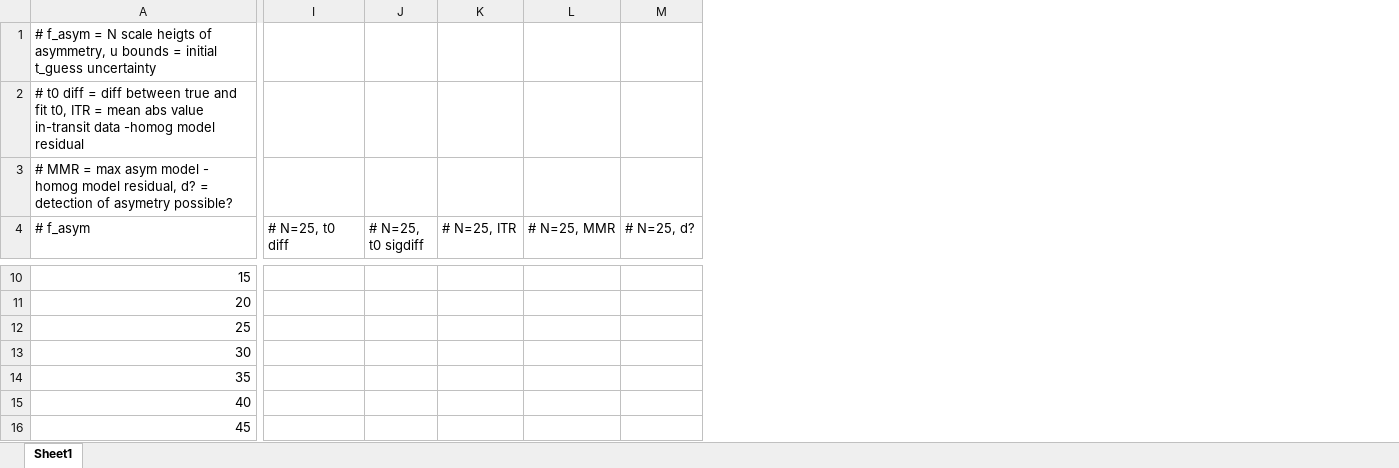
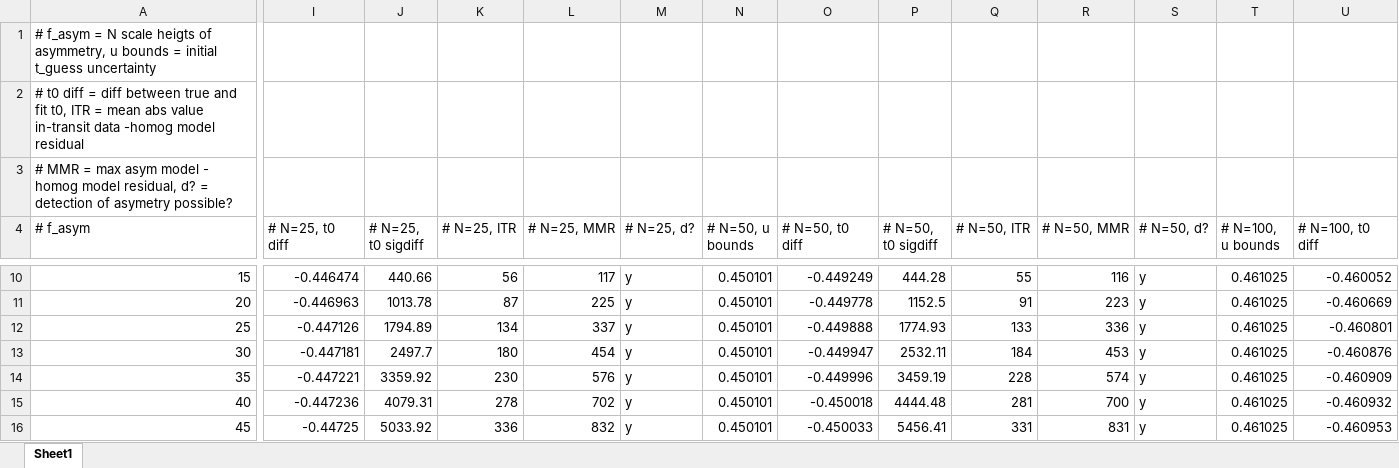
Before and after one commit to mm-murphy/MimickingAsymmetries, an Excel workbook: results.xlsx, sheet Sheet1, drawn as a sheet; only a part is shown, gaps mark what is left out; values as stored, in another font and other column widths than the file's, no borders; the diff covers the shown part only; the diff names each change by its address in the sheet, - before the commit and + after, or states it on an @@ line.

```diff
--- a/results.xlsx (sheet Sheet1)
+++ b/results.xlsx (sheet Sheet1)
+column N (# N=50, u bounds), rows 10-16: all 0.450101
+column O (# N=50, t0 diff), rows 10-16: -0.449249 | -0.449778 | -0.449888 | -0.449947 | -0.449996 | -0.450018 | -0.450033
+column P (# N=50, t0 sigdiff), rows 10-16: 444.28 | 1152.5 | 1774.93 | 2532.11 | 3459.19 | 4444.48 | 5456.41
+column Q (# N=50, ITR), rows 10-16: 55 | 91 | 133 | 184 | 228 | 281 | 331
+column R (# N=50, MMR), rows 10-16: 116 | 223 | 336 | 453 | 574 | 700 | 831
+column S (# N=50, d?), rows 10-16: all y
+column T (# N=100, u bounds), rows 10-16: all 0.461025
+column U (# N=100, t0 diff), rows 10-16: -0.460052 | -0.460669 | -0.460801 | -0.460876 | -0.460909 | -0.460932 | -0.460953
-I10 (# N=25, t0 diff): (empty)
+I10 (# N=25, t0 diff): -0.446474
-J10 (# N=25, t0 sigdiff): (empty)
+J10 (# N=25, t0 sigdiff): 440.66
-K10 (# N=25, ITR): (empty)
+K10 (# N=25, ITR): 56
-L10 (# N=25, MMR): (empty)
+L10 (# N=25, MMR): 117
-M10:M16 (# N=25, d?): (empty)
+M10:M16 (# N=25, d?): y
-I11 (# N=25, t0 diff): (empty)
+I11 (# N=25, t0 diff): -0.446963
-J11 (# N=25, t0 sigdiff): (empty)
+J11 (# N=25, t0 sigdiff): 1013.78
-K11 (# N=25, ITR): (empty)
+K11 (# N=25, ITR): 87
-L11 (# N=25, MMR): (empty)
+L11 (# N=25, MMR): 225
-I12 (# N=25, t0 diff): (empty)
+I12 (# N=25, t0 diff): -0.447126
-J12 (# N=25, t0 sigdiff): (empty)
+J12 (# N=25, t0 sigdiff): 1794.89
-K12 (# N=25, ITR): (empty)
+K12 (# N=25, ITR): 134
-L12 (# N=25, MMR): (empty)
+L12 (# N=25, MMR): 337
-I13 (# N=25, t0 diff): (empty)
+I13 (# N=25, t0 diff): -0.447181
-J13 (# N=25, t0 sigdiff): (empty)
+J13 (# N=25, t0 sigdiff): 2497.7
-K13 (# N=25, ITR): (empty)
+K13 (# N=25, ITR): 180
-L13 (# N=25, MMR): (empty)
+L13 (# N=25, MMR): 454
-I14 (# N=25, t0 diff): (empty)
+I14 (# N=25, t0 diff): -0.447221
-J14 (# N=25, t0 sigdiff): (empty)
+J14 (# N=25, t0 sigdiff): 3359.92
-K14 (# N=25, ITR): (empty)
+K14 (# N=25, ITR): 230
-L14 (# N=25, MMR): (empty)
+L14 (# N=25, MMR): 576
-I15 (# N=25, t0 diff): (empty)
+I15 (# N=25, t0 diff): -0.447236
-J15 (# N=25, t0 sigdiff): (empty)
+J15 (# N=25, t0 sigdiff): 4079.31
-K15 (# N=25, ITR): (empty)
+K15 (# N=25, ITR): 278
-L15 (# N=25, MMR): (empty)
+L15 (# N=25, MMR): 702
-I16 (# N=25, t0 diff): (empty)
+I16 (# N=25, t0 diff): -0.44725
-J16 (# N=25, t0 sigdiff): (empty)
+J16 (# N=25, t0 sigdiff): 5033.92
-K16 (# N=25, ITR): (empty)
+K16 (# N=25, ITR): 336
-L16 (# N=25, MMR): (empty)
+L16 (# N=25, MMR): 832
```
Also changed, not shown: 4 added rows, 4 added columns and 30 edited cells elsewhere in this sheet.
